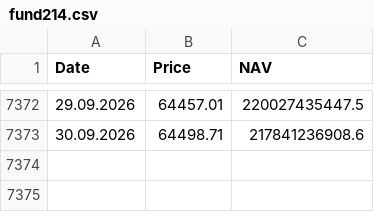
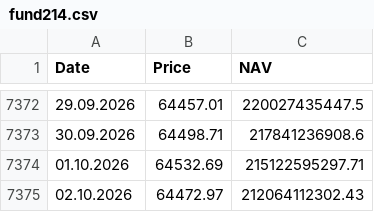
Before and after one commit to A9tonio/fund214-tradingview, a CSV file: fund214.csv, drawn as a sheet; only a part is shown, gaps mark what is left out.

```diff
--- a/fund214.csv
+++ b/fund214.csv
@@ -7373 +7373,3 @@
 30.09.2026,64498.71,217841236908.6
+01.10.2026,64532.69,215122595297.71
+02.10.2026,64472.97,212064112302.43
```
